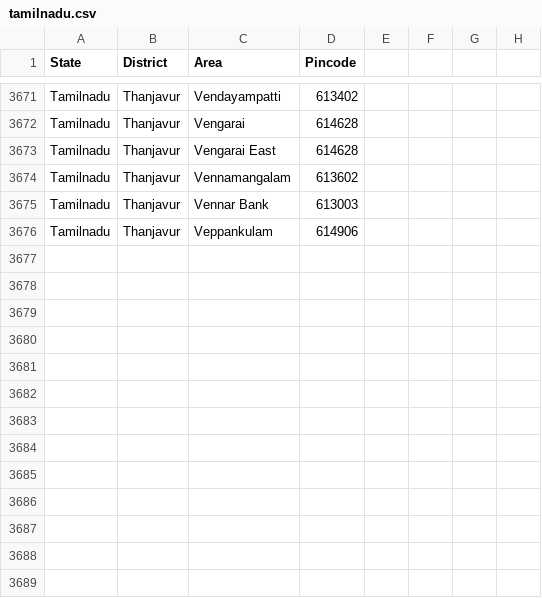
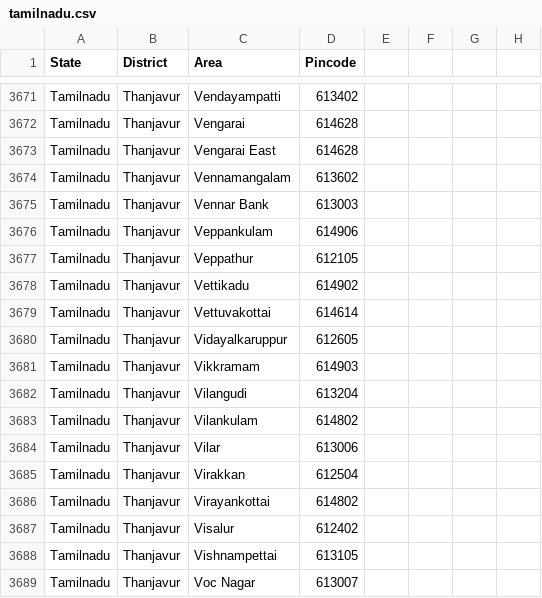
Before and after one commit to vpmglug/districts_details, a CSV file: districts/tamilnadu.csv, drawn as a sheet; only a part is shown, gaps mark what is left out; the diff names each change by its address in the sheet, - before the commit and + after, or states it on an @@ line.

Commit message:
addding thanjavar district detalis by santhosharumugamskm

```diff
--- a/districts/tamilnadu.csv
+++ b/districts/tamilnadu.csv
+row 3677: Tamilnadu | Thanjavur | Veppathur | 612105
+row 3678: Tamilnadu | Thanjavur | Vettikadu | 614902
+row 3679: Tamilnadu | Thanjavur | Vettuvakottai | 614614
+row 3680: Tamilnadu | Thanjavur | Vidayalkaruppur | 612605
+row 3681: Tamilnadu | Thanjavur | Vikkramam | 614903
+row 3682: Tamilnadu | Thanjavur | Vilangudi | 613204
+row 3683: Tamilnadu | Thanjavur | Vilankulam | 614802
+row 3684: Tamilnadu | Thanjavur | Vilar | 613006
+row 3685: Tamilnadu | Thanjavur | Virakkan | 612504
+row 3686: Tamilnadu | Thanjavur | Virayankottai | 614802
+row 3687: Tamilnadu | Thanjavur | Visalur | 612402
+row 3688: Tamilnadu | Thanjavur | Vishnampettai | 613105
+row 3689: Tamilnadu | Thanjavur | Voc Nagar | 613007
```
Also changed, not shown: 1 other file.
